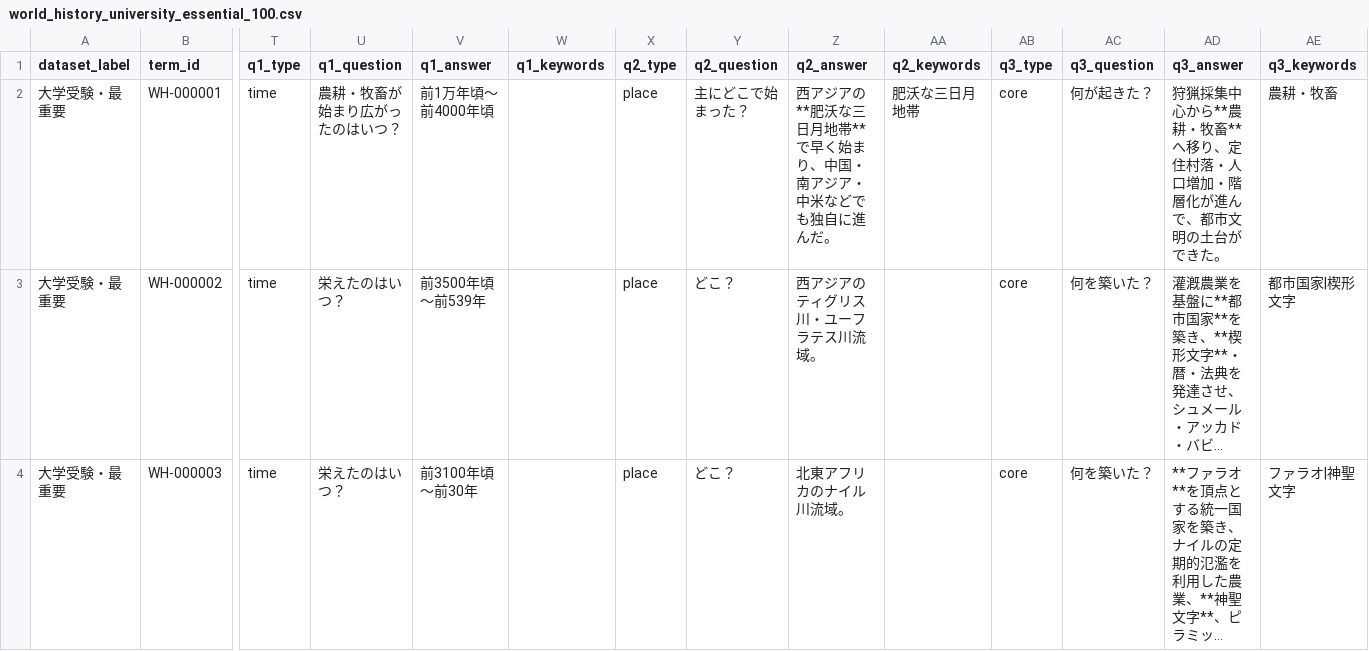
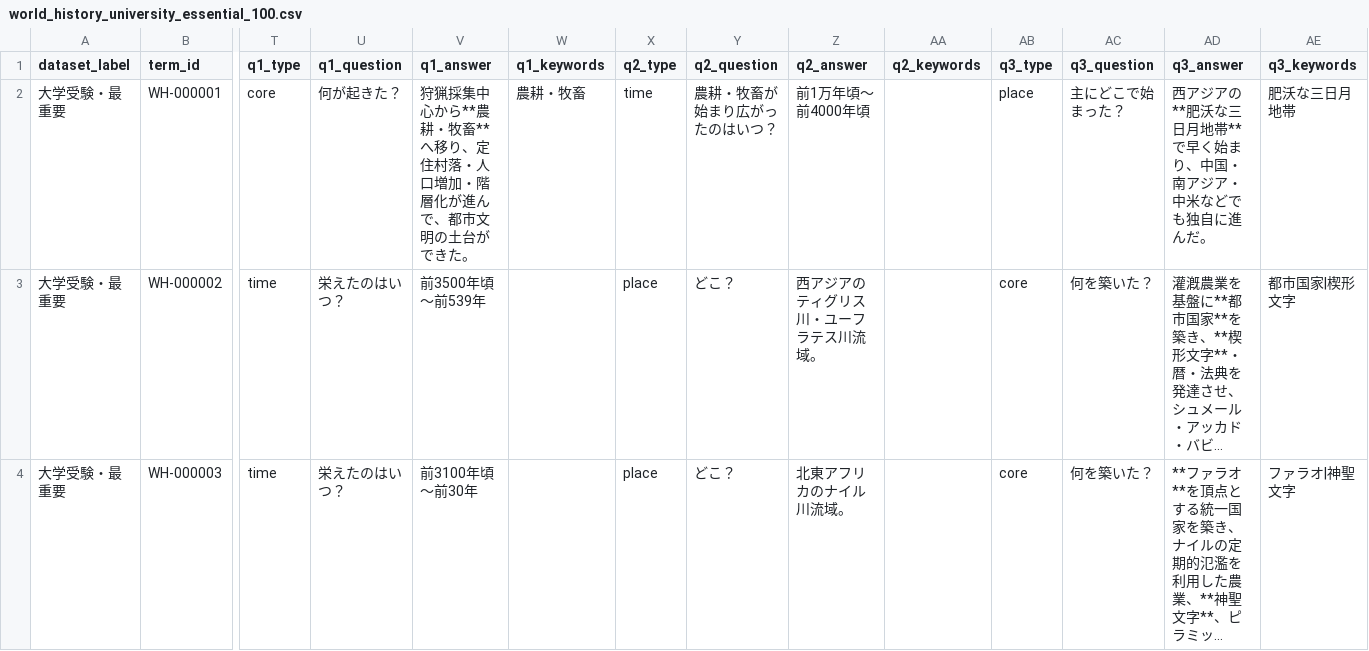
Before and after one commit to umedademu/anki, a CSV file: data/source/world-history/world_history_university_essential_100.csv, drawn as a sheet; only a part is shown, gaps mark what is left out; long unchanged cells end in …; the diff covers the shown part only; the diff names each change by its address in the sheet, - before the commit and + after, or states it on an @@ line.

```diff
--- a/data/source/world-history/world_history_university_essential_100.csv
+++ b/data/source/world-history/world_history_university_essential_100.csv
-T2 (q1_type): time
+T2 (q1_type): core
-U2 (q1_question): 農耕・牧畜が始まり広がったのはいつ？
+U2 (q1_question): 何が起きた？
-V2 (q1_answer): 前1万年頃〜前4000年頃
+V2 (q1_answer): 狩猟採集中心から**農耕・牧畜**へ移り、定住村落・人口増加・階層化が進んで、都市文明の土台ができた。
-W2 (q1_keywords): (empty)
+W2 (q1_keywords): 農耕・牧畜
-X2 (q2_type): place
+X2 (q2_type): time
-Y2 (q2_question): 主にどこで始まった？
+Y2 (q2_question): 農耕・牧畜が始まり広がったのはいつ？
-Z2 (q2_answer): 西アジアの**肥沃な三日月地帯**で早く始まり、中国・南アジア・中米などでも独自に進んだ。
+Z2 (q2_answer): 前1万年頃〜前4000年頃
-AA2 (q2_keywords): 肥沃な三日月地帯
+AA2 (q2_keywords): (empty)
-AB2 (q3_type): core
+AB2 (q3_type): place
-AC2 (q3_question): 何が起きた？
+AC2 (q3_question): 主にどこで始まった？
-AD2 (q3_answer): 狩猟採集中心から**農耕・牧畜**へ移り、定住村落・人口増加・階層化が進んで、都市文明の土台ができた。
+AD2 (q3_answer): 西アジアの**肥沃な三日月地帯**で早く始まり、中国・南アジア・中米などでも独自に進んだ。
-AE2 (q3_keywords): 農耕・牧畜
+AE2 (q3_keywords): 肥沃な三日月地帯
```
Also changed, not shown: 19 edited cells elsewhere in this file, 7 other files.
